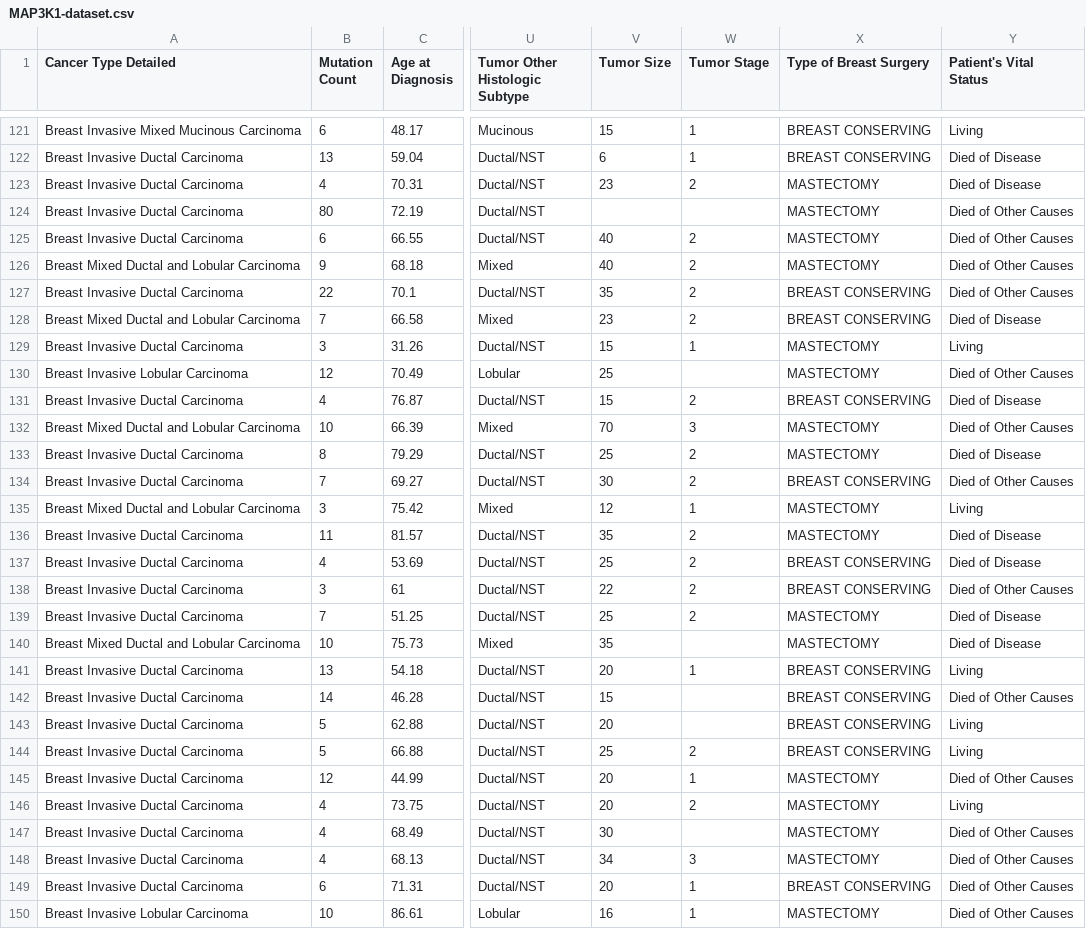
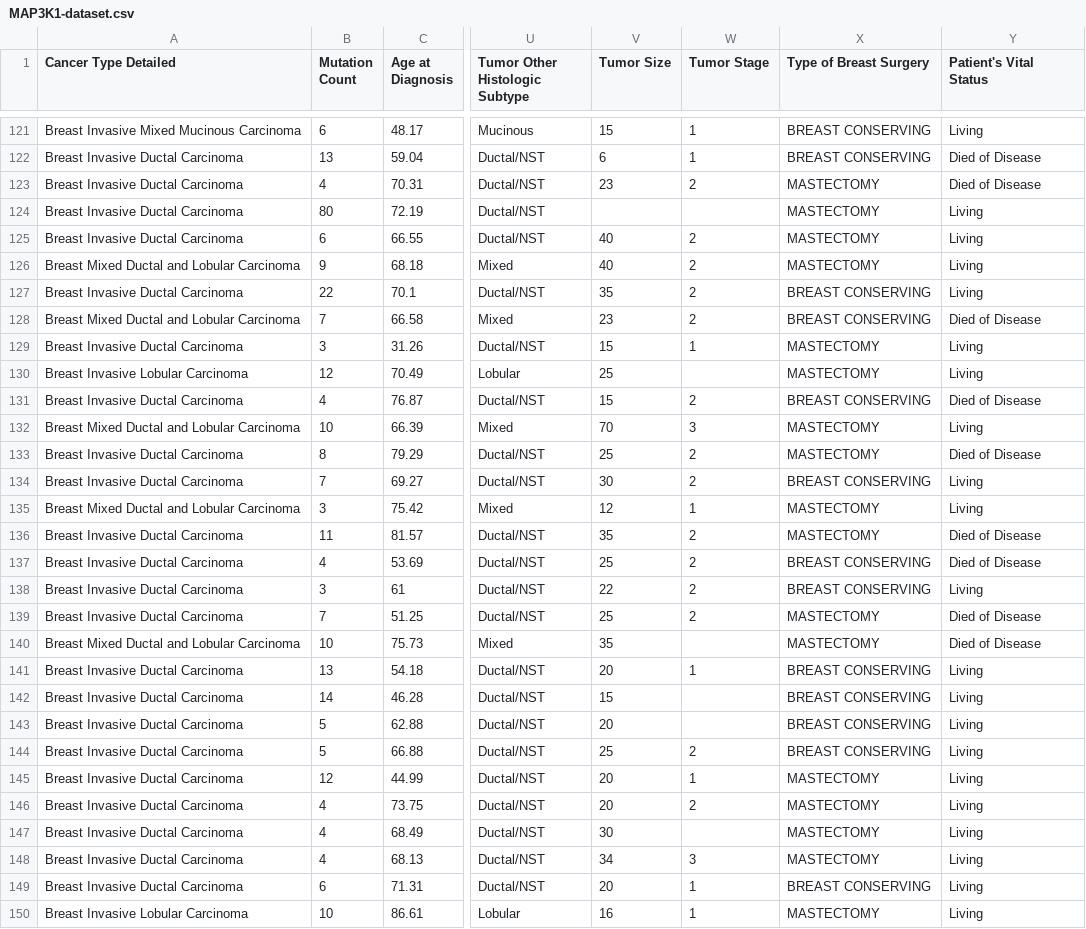
Before and after one commit to thomaspttn/biomarker-id, a CSV file: data/MAP3K1-dataset.csv, drawn as a sheet; only a part is shown, gaps mark what is left out; the diff covers the shown part only; the diff names each change by its address in the sheet, - before the commit and + after, or states it on an @@ line.

```diff
--- a/data/MAP3K1-dataset.csv
+++ b/data/MAP3K1-dataset.csv
-Y124:Y127 (Patient's Vital Status): Died of Other Causes
+Y124:Y127 (Patient's Vital Status): Living
-Y130 (Patient's Vital Status): Died of Other Causes
+Y130 (Patient's Vital Status): Living
-Y132 (Patient's Vital Status): Died of Other Causes
+Y132 (Patient's Vital Status): Living
-Y134 (Patient's Vital Status): Died of Other Causes
+Y134 (Patient's Vital Status): Living
-Y138 (Patient's Vital Status): Died of Other Causes
+Y138 (Patient's Vital Status): Living
-Y142 (Patient's Vital Status): Died of Other Causes
+Y142 (Patient's Vital Status): Living
-Y145 (Patient's Vital Status): Died of Other Causes
+Y145 (Patient's Vital Status): Living
-Y147:Y150 (Patient's Vital Status): Died of Other Causes
+Y147:Y150 (Patient's Vital Status): Living
```
Also changed, not shown: 59 edited cells elsewhere in this file, data/CDH1-dataset.csv, data/GATA3-dataset.csv, 7 other files.
